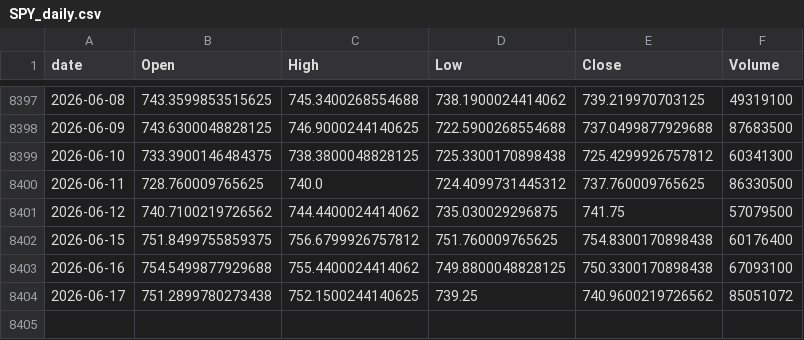
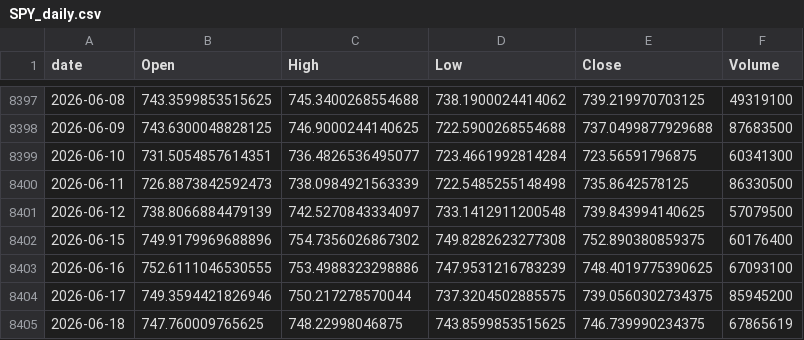
Before and after one commit to jeencare/sp500-strategy, a CSV file: data/SPY_daily.csv, drawn as a sheet; only a part is shown, gaps mark what is left out.

```diff
--- a/data/SPY_daily.csv
+++ b/data/SPY_daily.csv
@@ -8398,7 +8398,8 @@
 2026-06-09,743.6300048828125,746.9000244140625,722.5900268554688,737.0499877929688,87683500
-2026-06-10,733.3900146484375,738.3800048828125,725.3300170898438,725.4299926757812,60341300
-2026-06-11,728.760009765625,740.0,724.4099731445312,737.760009765625,86330500
-2026-06-12,740.7100219726562,744.4400024414062,735.030029296875,741.75,57079500
-2026-06-15,751.8499755859375,756.6799926757812,751.760009765625,754.8300170898438,60176400
-2026-06-16,754.5499877929688,755.4400024414062,749.8800048828125,750.3300170898438,67093100
-2026-06-17,751.2899780273438,752.1500244140625,739.25,740.9600219726562,85051072
+2026-06-10,731.5054857614351,736.4826536495077,723.4661992814284,723.56591796875,60341300
+2026-06-11,726.8873842592473,738.0984921563339,722.5485255148498,735.8642578125,86330500
+2026-06-12,738.8066884479139,742.5270843334097,733.1412911200548,739.843994140625,57079500
+2026-06-15,749.9179969688896,754.7356026867302,749.8282623277308,752.890380859375,60176400
+2026-06-16,752.6111046530555,753.4988323298886,747.9531216783239,748.4019775390625,67093100
+2026-06-17,749.3594421826946,750.217278570044,737.3204502885575,739.0560302734375,85945200
+2026-06-18,747.760009765625,748.22998046875,743.8599853515625,746.739990234375,67865619
```
Also changed, not shown: data/QLD_daily.csv, data/QQQ_daily.csv, 10 other files.
